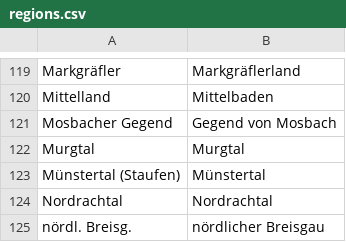
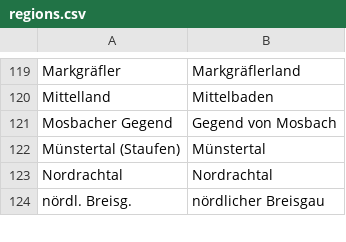
Before and after one commit to DHLab-Freiburg/badischeswbuch-validation-app, a CSV file: data/regions.csv, drawn as a sheet; only a part is shown, gaps mark what is left out.

```diff
--- a/data/regions.csv
+++ b/data/regions.csv
@@ -121,3 +121,2 @@ Mittelland;Mittelbaden
 "Mosbacher Gegend";"Gegend von Mosbach"
-Murgtal;Murgtal
 "Münstertal (Staufen)";Münstertal
```
Also changed, not shown: data/places.csv, 1 other file.
